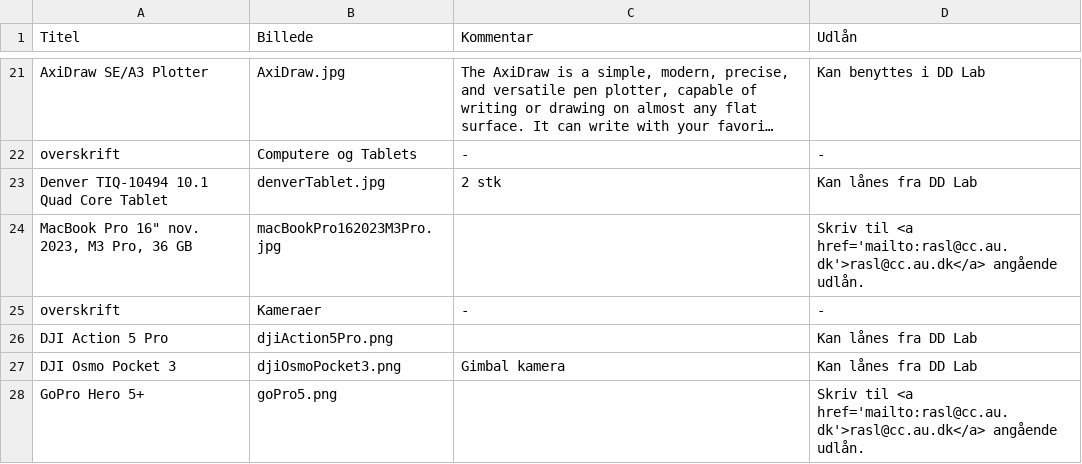
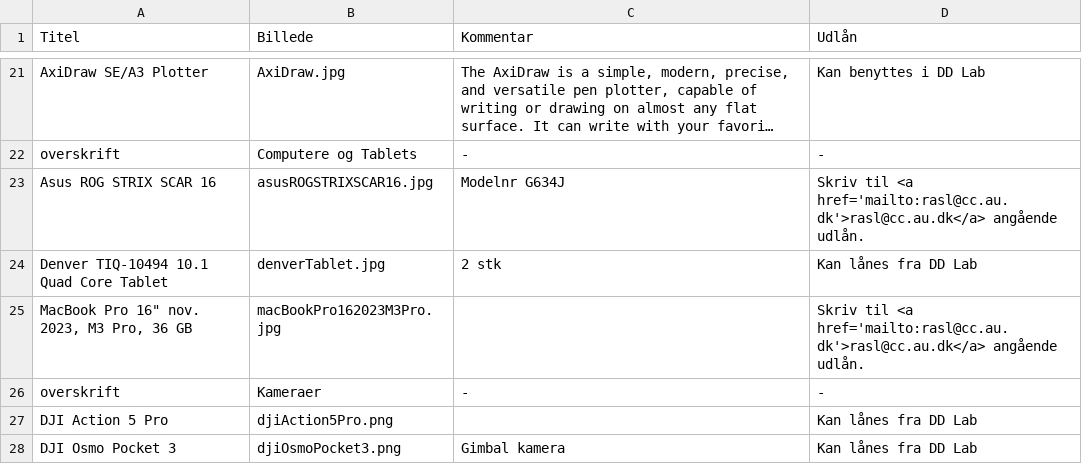
Before and after one commit to DDlabAU/faciliteter-og-udstyr, a CSV file: dd-lab/DDLabTabel.csv, drawn as a sheet; only a part is shown, gaps mark what is left out; the shorter side is filled out with more unchanged rows; long unchanged cells end in …; the diff names each change by its address in the sheet, - before the commit and + after, or states it on an @@ line.

Commit message:
Tilføj Asus ROG STRIX SCAR 16

```diff
--- a/dd-lab/DDLabTabel.csv
+++ b/dd-lab/DDLabTabel.csv
+row 23: Asus ROG STRIX SCAR 16 | asusROGSTRIXSCAR16.jpg | Modelnr G634J | Skriv til <a href='mailto:rasl@cc.au.dk'>rasl@cc.au.dk</a> angående udlån.
```
Also changed, not shown: 1 other file.
